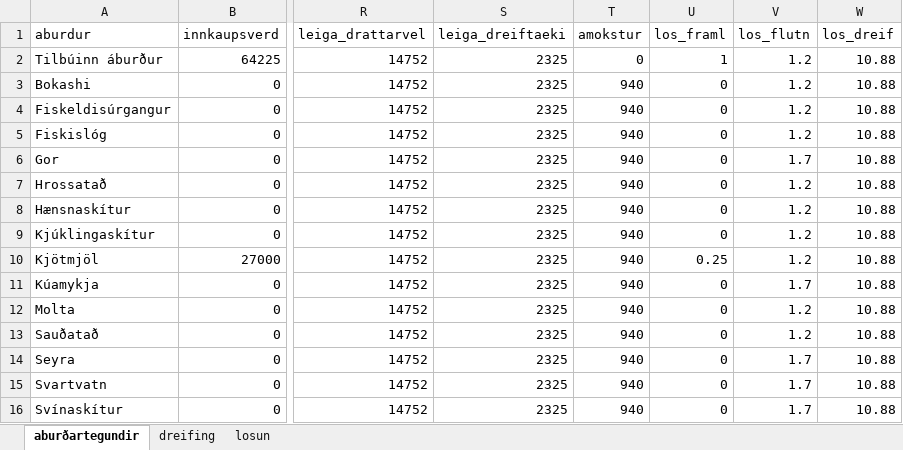
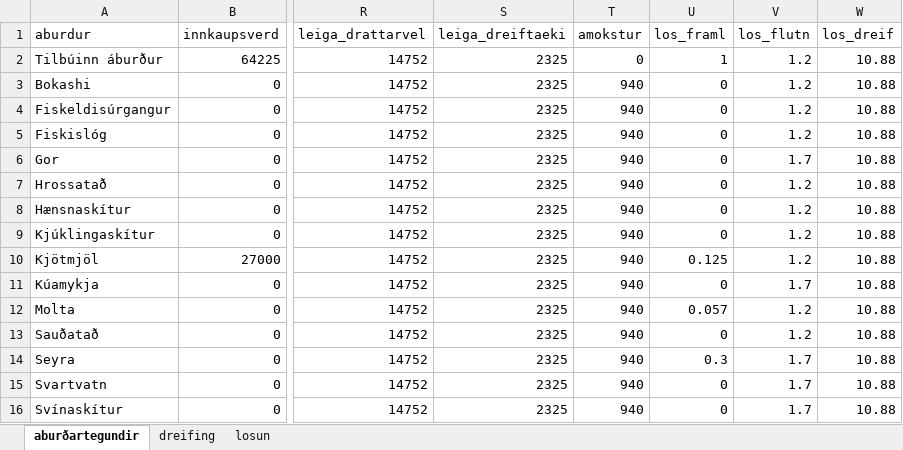
Before and after one commit to haukurhilmars/aburdur, an Excel workbook: heimildir.xlsx, sheet aburðartegundir, drawn as a sheet; only a part is shown, gaps mark what is left out; values as stored, in another font and other column widths than the file's, no borders; the diff names each change by its address in the sheet, - before the commit and + after, or states it on an @@ line.

```diff
--- a/heimildir.xlsx (sheet aburðartegundir)
+++ b/heimildir.xlsx (sheet aburðartegundir)
-U10 (los_framl): 0.25
+U10 (los_framl): 0.125
-U12 (los_framl): 0
+U12 (los_framl): 0.057
-U14 (los_framl): 0
+U14 (los_framl): 0.3
```
Also changed, not shown: 1 other file.
